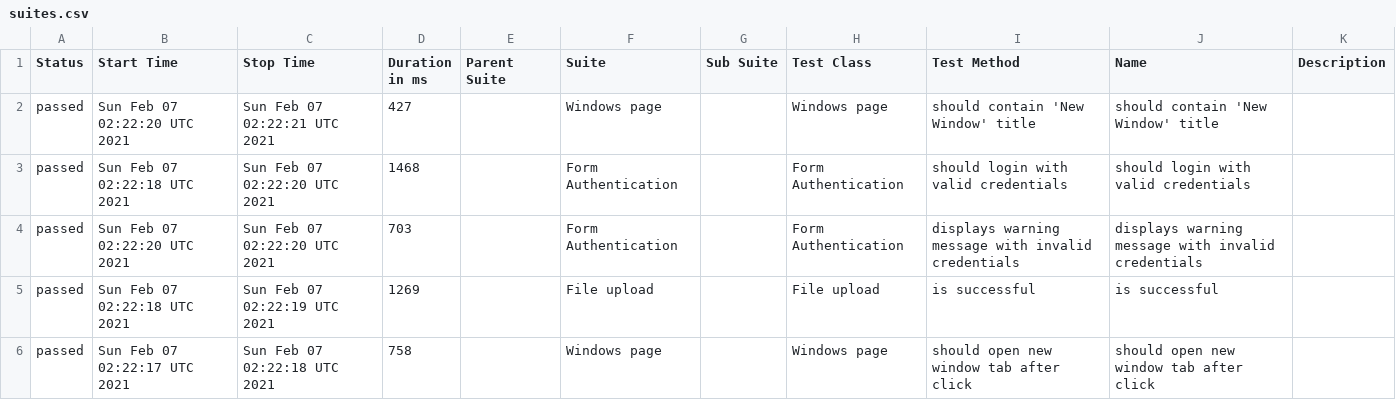
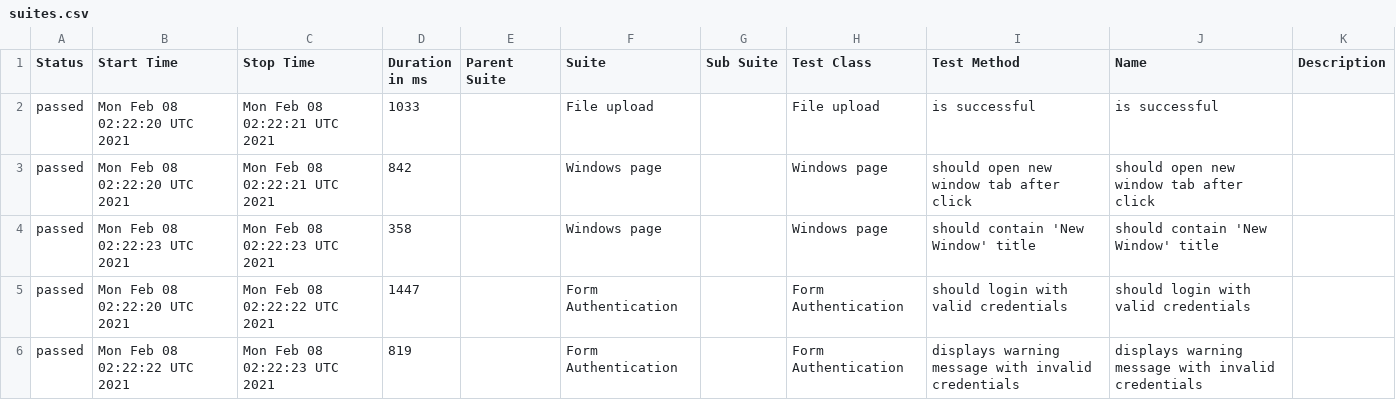
Before and after one commit to isandratskiy/webdriverio5-typescript-draft, a CSV file: data/suites.csv, drawn as a sheet.

```diff
--- a/data/suites.csv
+++ b/data/suites.csv
@@ -1,6 +1,6 @@
 "Status","Start Time","Stop Time","Duration in ms","Parent Suite","Suite","Sub Suite","Test Class","Test Method","Name","Description"
-"passed","Sun Feb 07 02:22:20 UTC 2021","Sun Feb 07 02:22:21 UTC 2021","427","","Windows page","","Windows page","should contain 'New Window' title","should contain 'New Window' title",""
-"passed","Sun Feb 07 02:22:18 UTC 2021","Sun Feb 07 02:22:20 UTC 2021","1468","","Form Authentication","","Form Authentication","should login with valid credentials","should login with valid credentials",""
-"passed","Sun Feb 07 02:22:20 UTC 2021","Sun Feb 07 02:22:20 UTC 2021","703","","Form Authentication","","Form Authentication","displays warning message with invalid credentials","displays warning message with invalid credentials",""
-"passed","Sun Feb 07 02:22:18 UTC 2021","Sun Feb 07 02:22:19 UTC 2021","1269","","File upload","","File upload","is successful","is successful",""
-"passed","Sun Feb 07 02:22:17 UTC 2021","Sun Feb 07 02:22:18 UTC 2021","758","","Windows page","","Windows page","should open new window tab after click","should open new window tab after click",""
+"passed","Mon Feb 08 02:22:20 UTC 2021","Mon Feb 08 02:22:21 UTC 2021","1033","","File upload","","File upload","is successful","is successful",""
+"passed","Mon Feb 08 02:22:20 UTC 2021","Mon Feb 08 02:22:21 UTC 2021","842","","Windows page","","Windows page","should open new window tab after click","should open new window tab after click",""
+"passed","Mon Feb 08 02:22:23 UTC 2021","Mon Feb 08 02:22:23 UTC 2021","358","","Windows page","","Windows page","should contain 'New Window' title","should contain 'New Window' title",""
+"passed","Mon Feb 08 02:22:20 UTC 2021","Mon Feb 08 02:22:22 UTC 2021","1447","","Form Authentication","","Form Authentication","should login with valid credentials","should login with valid credentials",""
+"passed","Mon Feb 08 02:22:22 UTC 2021","Mon Feb 08 02:22:23 UTC 2021","819","","Form Authentication","","Form Authentication","displays warning message with invalid credentials","displays warning message with invalid credentials",""
```
Also changed, not shown: 18 other files.
